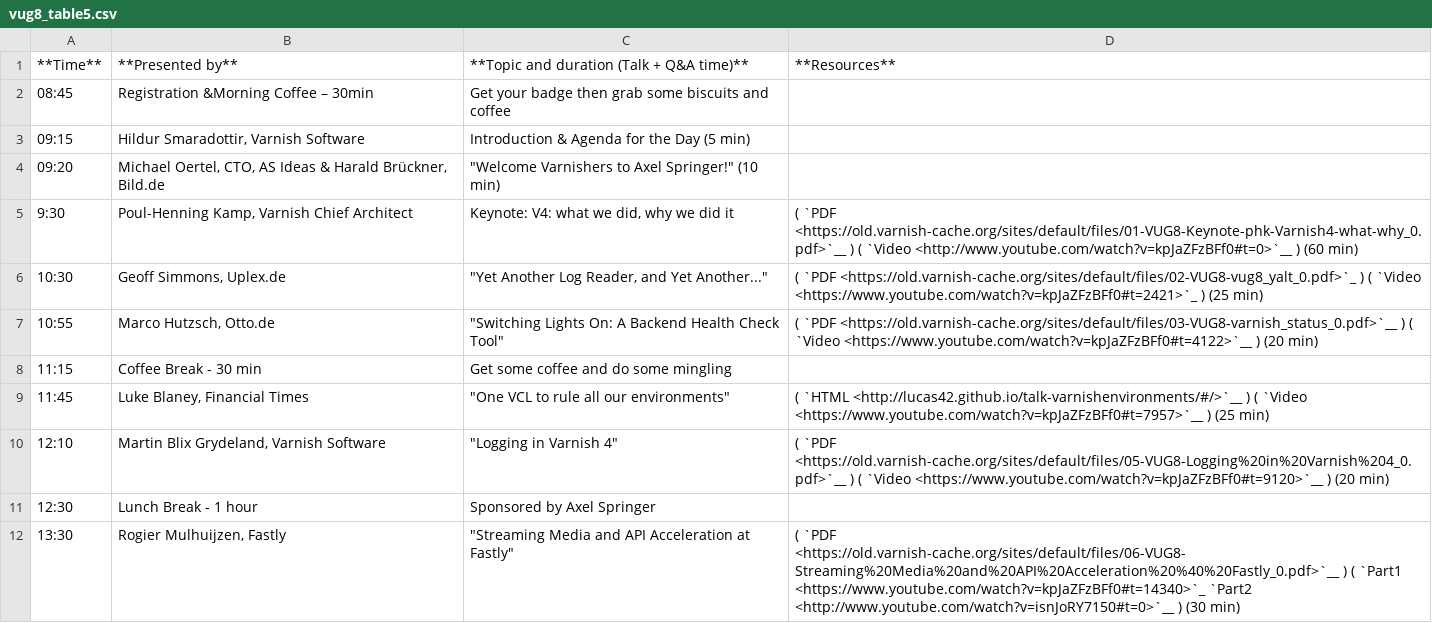
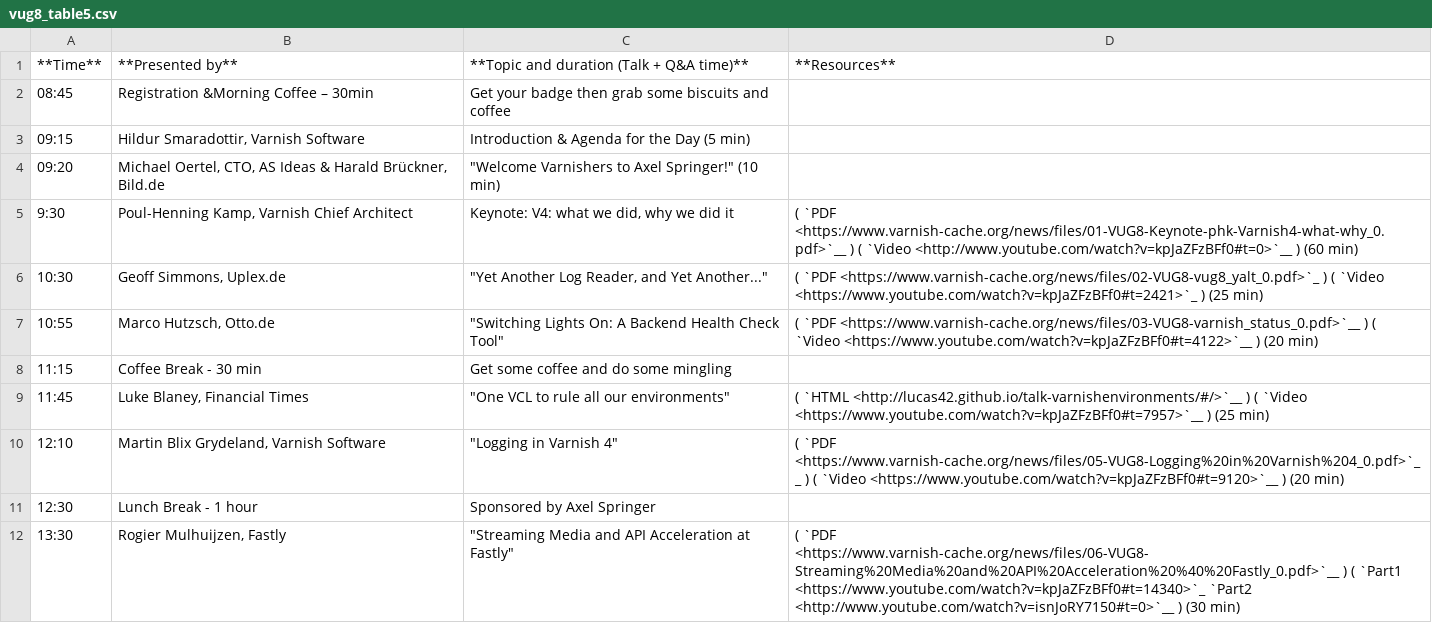
Before and after one commit to staiyeba/homepage, a CSV file: R1/source/news/tables/vug8_table5.csv, drawn as a sheet; only a part is shown; the diff covers the shown part only.

```diff
--- a/R1/source/news/tables/vug8_table5.csv
+++ b/R1/source/news/tables/vug8_table5.csv
@@ -4,9 +4,9 @@
 09:20,"Michael Oertel, CTO, AS Ideas & Harald Brückner, Bild.de","""Welcome Varnishers to Axel Springer!"" (10 min)",
-9:30,"Poul-Henning Kamp, Varnish Chief Architect ","Keynote:  V4: what we did, why we did it",( `PDF <https://old.varnish-cache.org/sites/default/files/01-VUG8-Keynote-phk-Varnish4-what-why_0.pdf>`__ ) ( `Video <http://www.youtube.com/watch?v=kpJaZFzBFf0#t=0>`__ ) (60 min)
-10:30,"Geoff Simmons, Uplex.de ","""Yet Another Log Reader, and Yet Another..."" ",( `PDF <https://old.varnish-cache.org/sites/default/files/02-VUG8-vug8_yalt_0.pdf>`_ ) ( `Video <https://www.youtube.com/watch?v=kpJaZFzBFf0#t=2421>`_ ) (25 min)
-10:55,"Marco Hutzsch, Otto.de","""Switching Lights On: A Backend Health Check Tool""",( `PDF <https://old.varnish-cache.org/sites/default/files/03-VUG8-varnish_status_0.pdf>`__ ) ( `Video <https://www.youtube.com/watch?v=kpJaZFzBFf0#t=4122>`__ ) (20 min)
+9:30,"Poul-Henning Kamp, Varnish Chief Architect ","Keynote:  V4: what we did, why we did it",( `PDF <https://www.varnish-cache.org/news/files/01-VUG8-Keynote-phk-Varnish4-what-why_0.pdf>`__ ) ( `Video <http://www.youtube.com/watch?v=kpJaZFzBFf0#t=0>`__ ) (60 min)
+10:30,"Geoff Simmons, Uplex.de ","""Yet Another Log Reader, and Yet Another..."" ",( `PDF <https://www.varnish-cache.org/news/files/02-VUG8-vug8_yalt_0.pdf>`_ ) ( `Video <https://www.youtube.com/watch?v=kpJaZFzBFf0#t=2421>`_ ) (25 min)
+10:55,"Marco Hutzsch, Otto.de","""Switching Lights On: A Backend Health Check Tool""",( `PDF <https://www.varnish-cache.org/news/files/03-VUG8-varnish_status_0.pdf>`__ ) ( `Video <https://www.youtube.com/watch?v=kpJaZFzBFf0#t=4122>`__ ) (20 min)
 11:15,Coffee Break - 30 min,Get some coffee and do some mingling,
 11:45,"Luke Blaney, Financial Times ","""One VCL to rule all our environments""",( `HTML <http://lucas42.github.io/talk-varnishenvironments/#/>`__ ) ( `Video <https://www.youtube.com/watch?v=kpJaZFzBFf0#t=7957>`__ ) (25 min)
-12:10,"Martin Blix Grydeland, Varnish Software","""Logging in Varnish 4""",( `PDF <https://old.varnish-cache.org/sites/default/files/05-VUG8-Logging%20in%20Varnish%204_0.pdf>`__ ) ( `Video <https://www.youtube.com/watch?v=kpJaZFzBFf0#t=9120>`__ )  (20 min)
+12:10,"Martin Blix Grydeland, Varnish Software","""Logging in Varnish 4""",( `PDF <https://www.varnish-cache.org/news/files/05-VUG8-Logging%20in%20Varnish%204_0.pdf>`__ ) ( `Video <https://www.youtube.com/watch?v=kpJaZFzBFf0#t=9120>`__ )  (20 min)
 12:30,Lunch Break - 1 hour,Sponsored by Axel Springer,
-13:30,"Rogier Mulhuijzen, Fastly","""Streaming Media and API Acceleration at Fastly""",( `PDF <https://old.varnish-cache.org/sites/default/files/06-VUG8-Streaming%20Media%20and%20API%20Acceleration%20%40%20Fastly_0.pdf>`__ ) ( `Part1 <https://www.youtube.com/watch?v=kpJaZFzBFf0#t=14340>`_ `Part2 <http://www.youtube.com/watch?v=isnJoRY7150#t=0>`__ )   (30 min)
+13:30,"Rogier Mulhuijzen, Fastly","""Streaming Media and API Acceleration at Fastly""",( `PDF <https://www.varnish-cache.org/news/files/06-VUG8-Streaming%20Media%20and%20API%20Acceleration%20%40%20Fastly_0.pdf>`__ ) ( `Part1 <https://www.youtube.com/watch?v=kpJaZFzBFf0#t=14340>`_ `Part2 <http://www.youtube.com/watch?v=isnJoRY7150#t=0>`__ )   (30 min)
```
Also changed, not shown: 4 edited cells elsewhere in this file, R1/source/news/tables/vug10_table3.csv, R1/source/news/tables/vug5_table1.csv, 43 other files.
